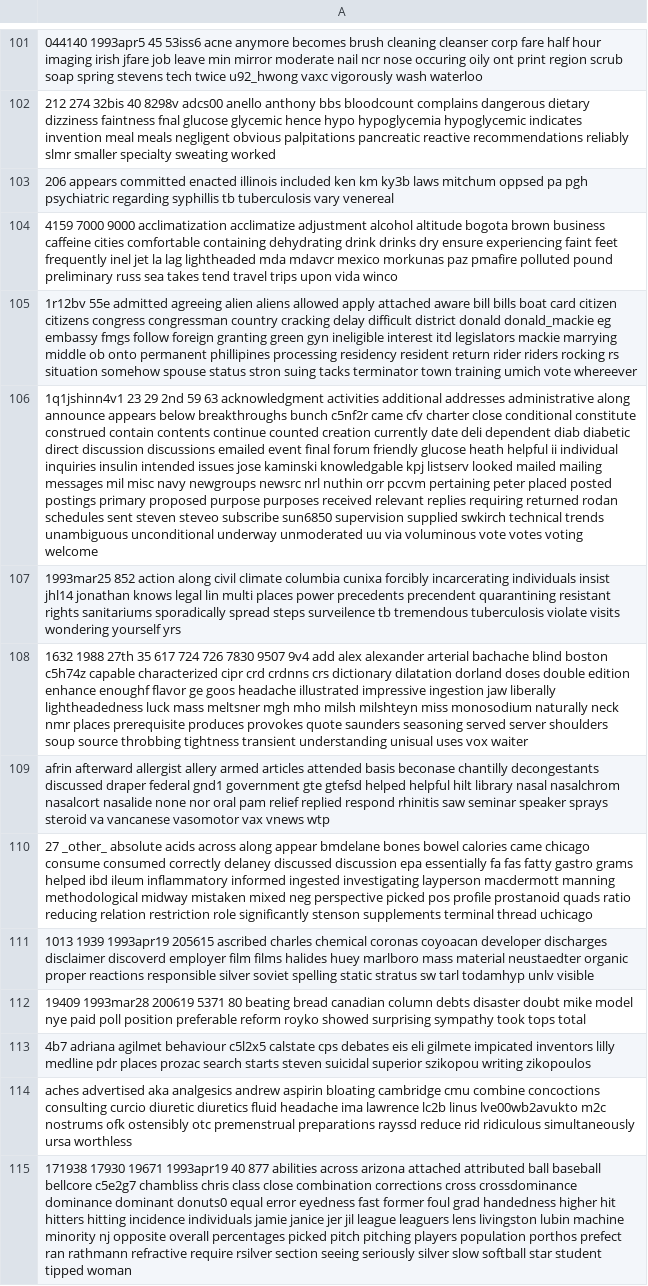
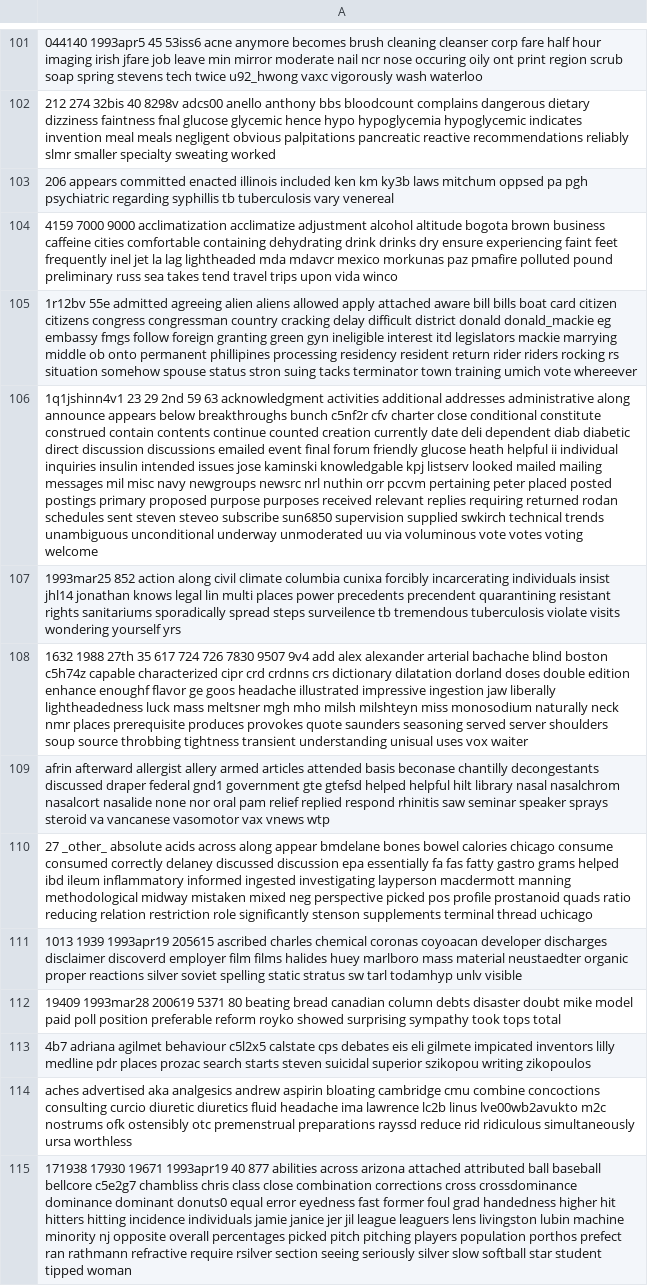
Before and after one commit to jason34105533/DM2025-Lab1-Exercise, a CSV file: td_freq_db_sci_med.csv, drawn as a sheet; only a part is shown, gaps mark what is left out; the diff covers the shown part only; the diff names each change by its address in the sheet, - before the commit and + after, or states it on an @@ line.

```diff
--- a/td_freq_db_sci_med.csv
+++ b/td_freq_db_sci_med.csv
-A106: …bunch c5nf2r came cfv charter…
+A106: …bunch c5nf2r cfv charter…
-A110: …bowel calories came chicago consume…
+A110: …bowel calories chicago consume…
-A111: …proper reactions responsible silver soviet…
+A111: …proper reactions silver soviet…
-A112: …mike model nye paid poll…
+A112: …mike model paid poll…
```
Also changed, not shown: 121 edited cells elsewhere in this file, td_freq_db_alt_atheism.csv, td_freq_db_comp_graphics.csv, 7 other files.
